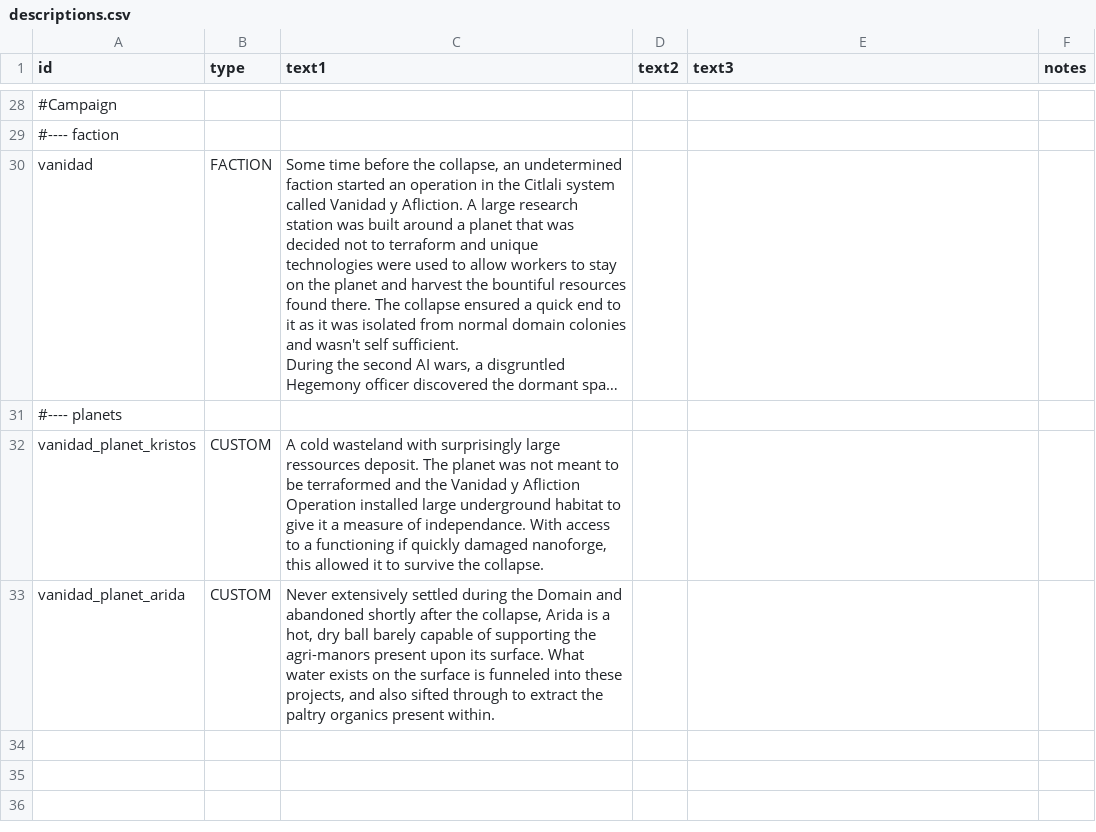
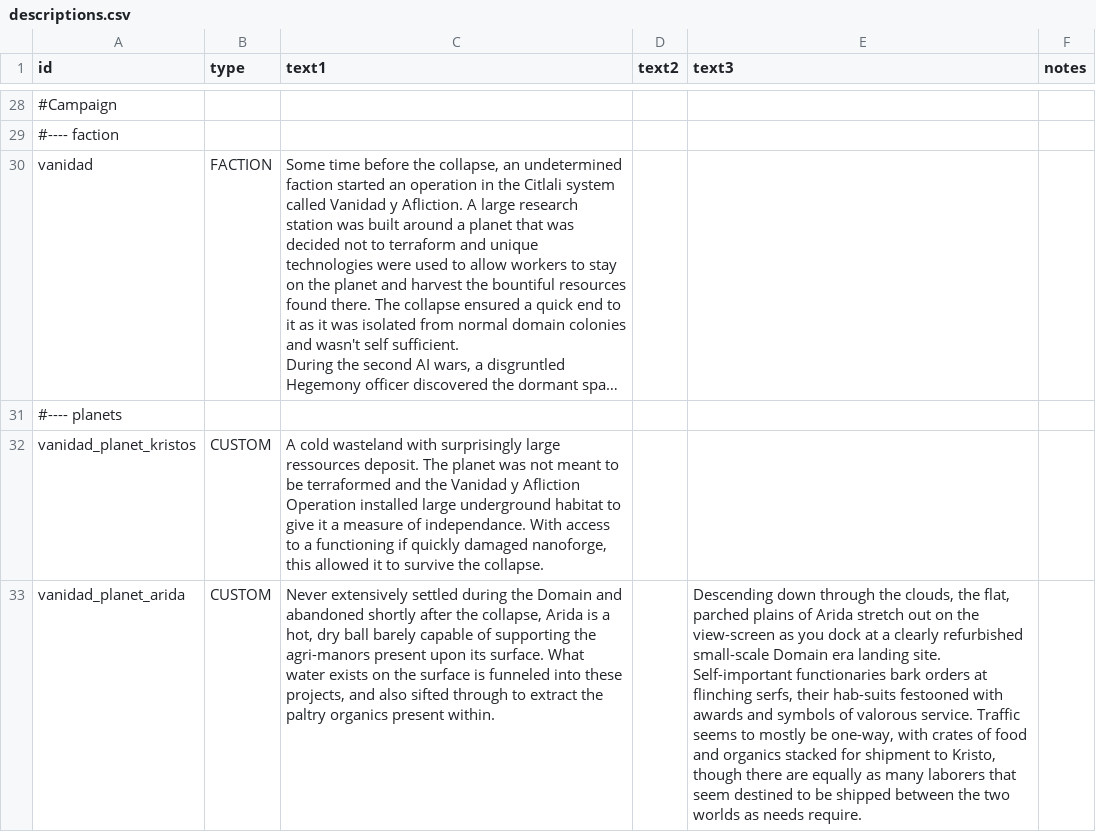
Before and after one commit to FabriceValade/VanidadYAfliction, a CSV file: data/strings/descriptions.csv, drawn as a sheet; only a part is shown, gaps mark what is left out; long unchanged cells end in …; the diff names each change by its address in the sheet, - before the commit and + after, or states it on an @@ line.

```diff
--- a/data/strings/descriptions.csv
+++ b/data/strings/descriptions.csv
-E33 (text3): (empty)
+E33 (text3): Descending down through the clouds, the flat, parched plains of Arida stretch out on the view-screen as you dock at a clearly refurbished small-scale Domain era landing site. Self-important functionaries bark orders at flinching serfs, their hab-suits festooned with awards and symbols of valorous service. Traffic seems to mostly be one-way, with crates of food and organics stacked for shipment to Kristo, though there are equally as many laborers that seem destined to be shipped between the two worlds as needs require.
```
Also changed, not shown: 2 other files.
